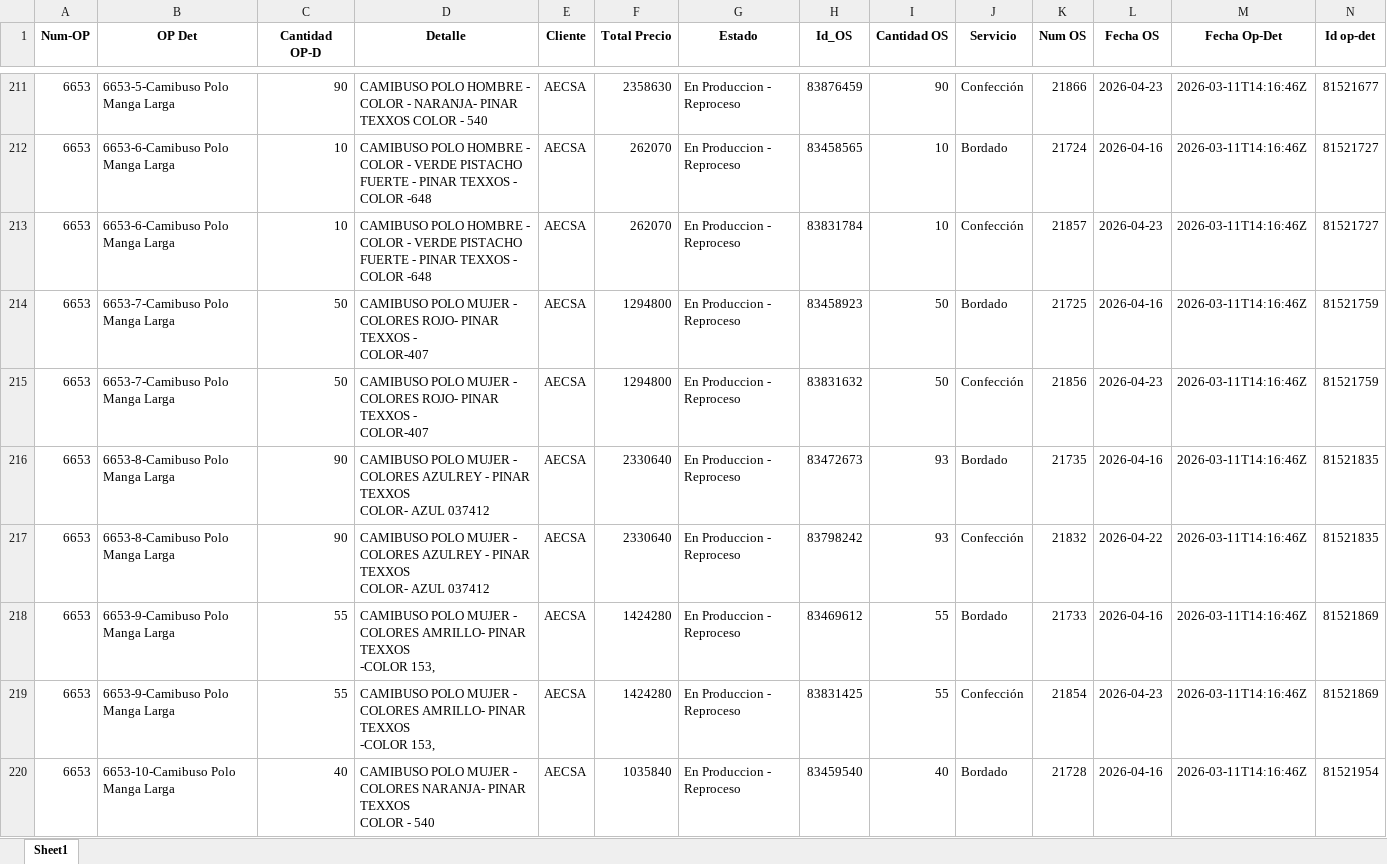
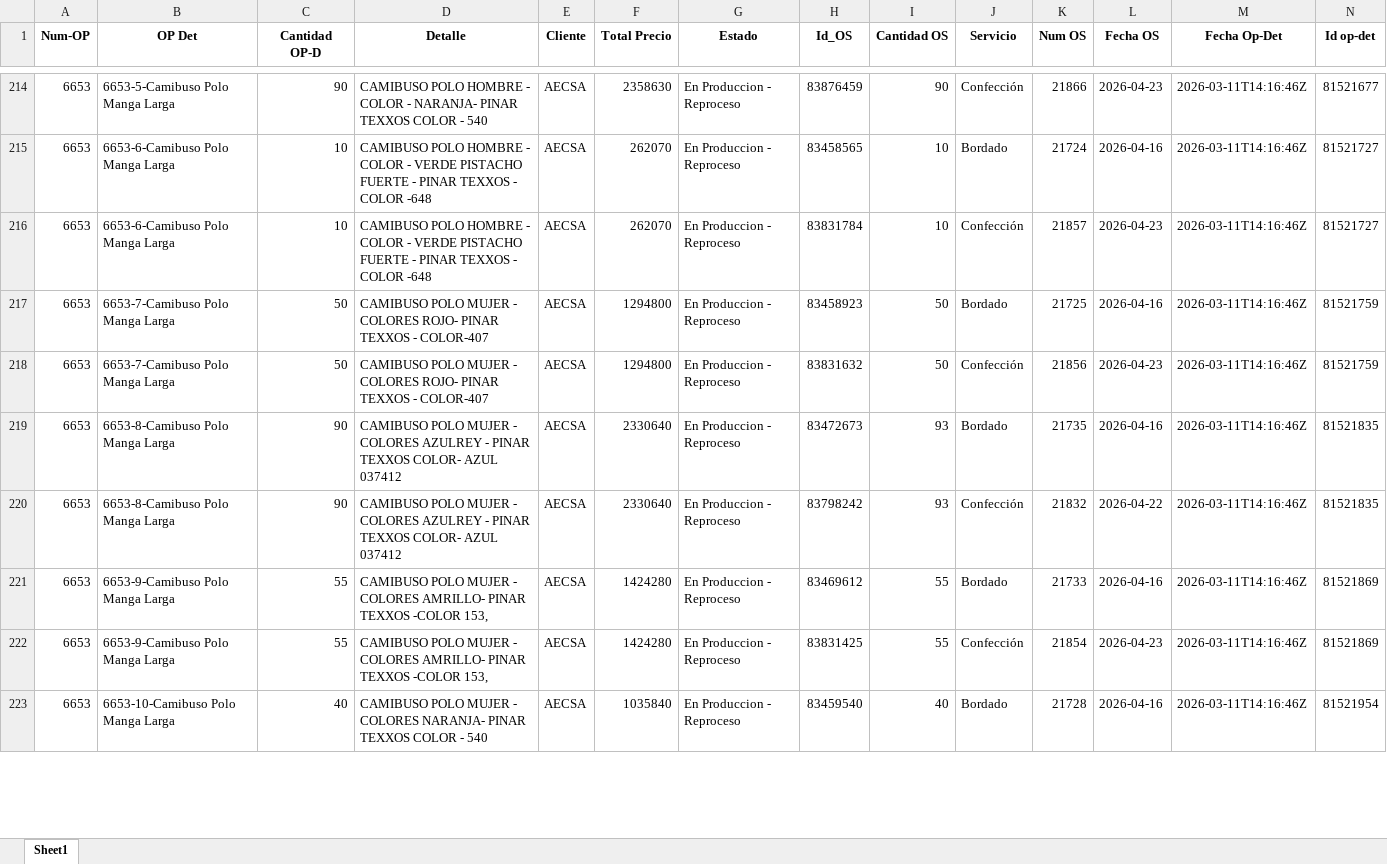
Before and after one commit to LalaSolarteW/actualizacion-ops-produccion, an Excel workbook: op_det_os.xlsx, sheet Sheet1, drawn as a sheet; only a part is shown, gaps mark what is left out; values as stored, in another font and other column widths than the file's, no borders; addresses are those after the commit; ↵ is a line break in a cell; the diff covers the shown part only; the diff names each change by its address in the sheet, - before the commit and + after, or states it on an @@ line.

```diff
--- a/op_det_os.xlsx (sheet Sheet1)
+++ b/op_det_os.xlsx (sheet Sheet1)
-D217:D218 (Detalle): …- ↵ COLOR-407
+D217:D218 (Detalle): …- COLOR-407
-D219:D220 (Detalle): …AZUL 037412
+D219:D220 (Detalle): …AZUL 037412
-D221:D222 (Detalle): …-COLOR 153,
+D221:D222 (Detalle): …-COLOR 153,
-D223 (Detalle): …- 540
+D223 (Detalle): …- 540
```
Also changed, not shown: 86 added rows, 8 removed rows and 373 edited cells elsewhere in this sheet, op_det_completo.xlsx, 1 other file.
